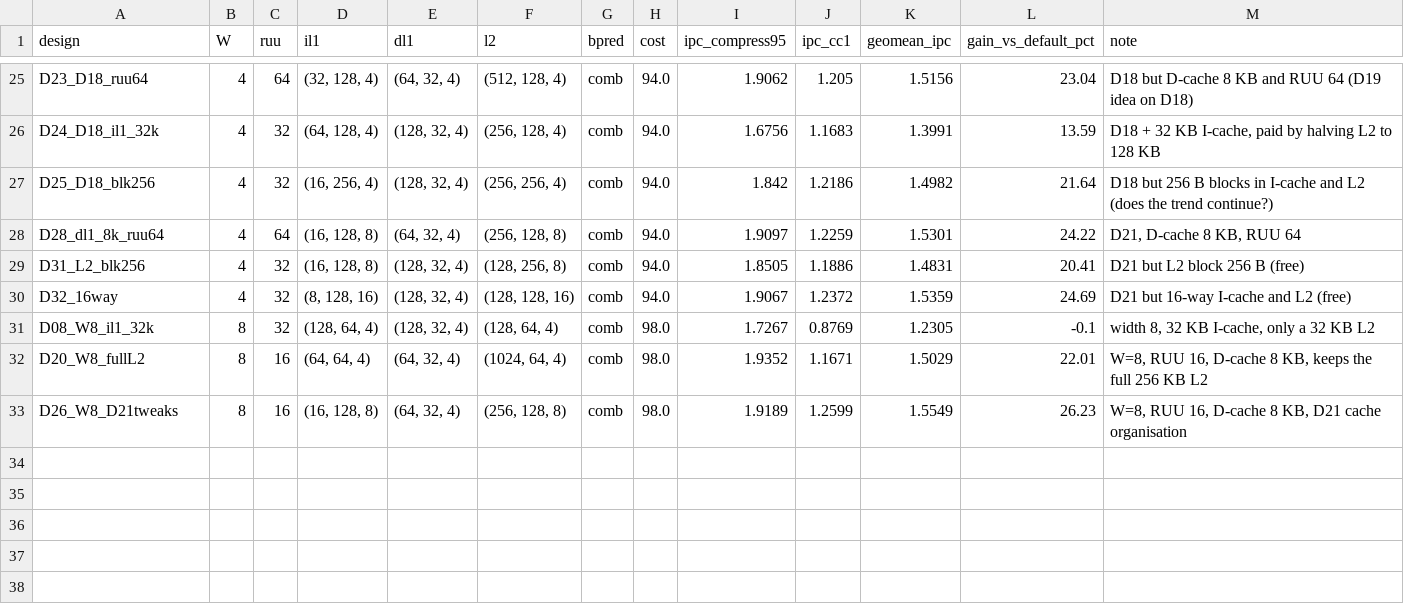
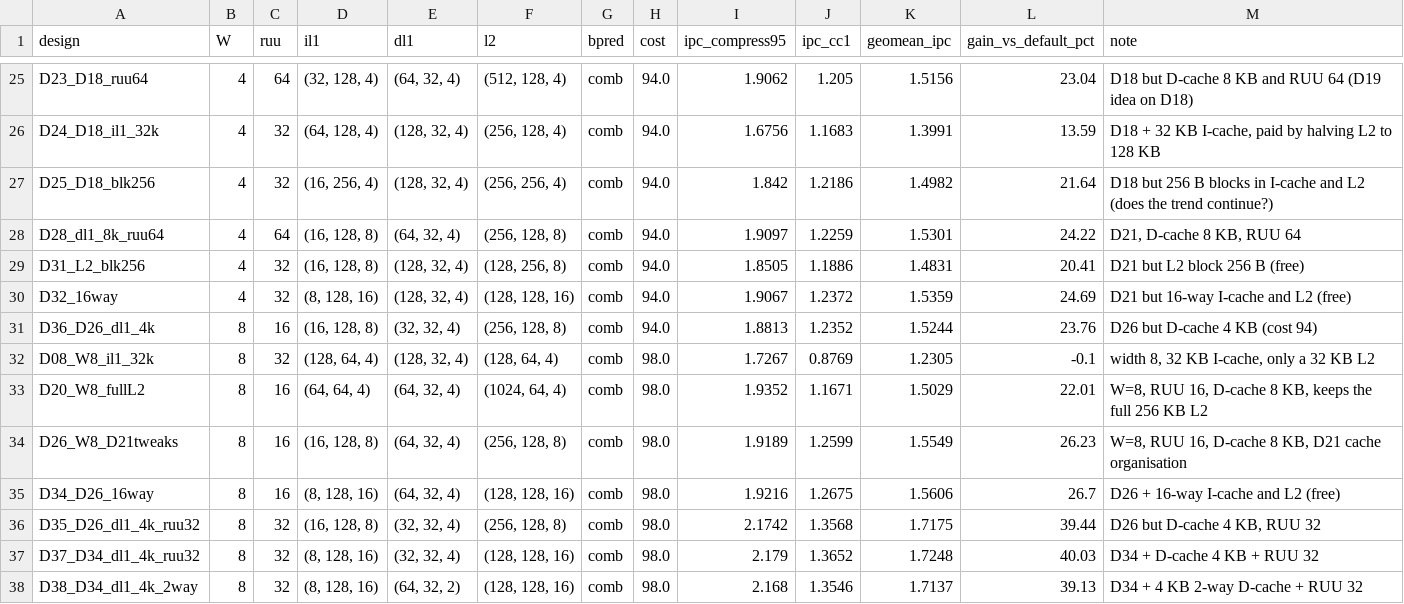
Before and after one commit to Abdullah-Nukhbat/Computer-Architecture-Project, a CSV file: data/part6_table.csv, drawn as a sheet; only a part is shown, gaps mark what is left out.

Commit message:
Part 6e: designs D34-D38, final design

```diff
--- a/data/part6_table.csv
+++ b/data/part6_table.csv
@@ -30,2 +30,3 @@ D31_L2_blk256,4,32,"(16, 128, 8)","(128, 32, 4)","(128, 256, 8)",comb,94.0,1.850
 D32_16way,4,32,"(8, 128, 16)","(128, 32, 4)","(128, 128, 16)",comb,94.0,1.9067,1.2372,1.5359,24.69,D21 but 16-way I-cache and L2 (free)
+D36_D26_dl1_4k,8,16,"(16, 128, 8)","(32, 32, 4)","(256, 128, 8)",comb,94.0,1.8813,1.2352,1.5244,23.76,D26 but D-cache 4 KB (cost 94)
 D08_W8_il1_32k,8,32,"(128, 64, 4)","(128, 32, 4)","(128, 64, 4)",comb,98.0,1.7267,0.8769,1.2305,-0.1,"width 8, 32 KB I-cache, only a 32 KB L2"
@@ -33 +34,5 @@ D20_W8_fullL2,8,16,"(64, 64, 4)","(64, 32, 4)","(1024, 64, 4)",comb,98.0,1.9352,
 D26_W8_D21tweaks,8,16,"(16, 128, 8)","(64, 32, 4)","(256, 128, 8)",comb,98.0,1.9189,1.2599,1.5549,26.23,"W=8, RUU 16, D-cache 8 KB, D21 cache organisation"
+D34_D26_16way,8,16,"(8, 128, 16)","(64, 32, 4)","(128, 128, 16)",comb,98.0,1.9216,1.2675,1.5606,26.7,D26 + 16-way I-cache and L2 (free)
+D35_D26_dl1_4k_ruu32,8,32,"(16, 128, 8)","(32, 32, 4)","(256, 128, 8)",comb,98.0,2.1742,1.3568,1.7175,39.44,"D26 but D-cache 4 KB, RUU 32"
+D37_D34_dl1_4k_ruu32,8,32,"(8, 128, 16)","(32, 32, 4)","(128, 128, 16)",comb,98.0,2.179,1.3652,1.7248,40.03,D34 + D-cache 4 KB + RUU 32
+D38_D34_dl1_4k_2way,8,32,"(8, 128, 16)","(64, 32, 2)","(128, 128, 16)",comb,98.0,2.168,1.3546,1.7137,39.13,D34 + 4 KB 2-way D-cache + RUU 32
```
Also changed, not shown: 28 other files.
